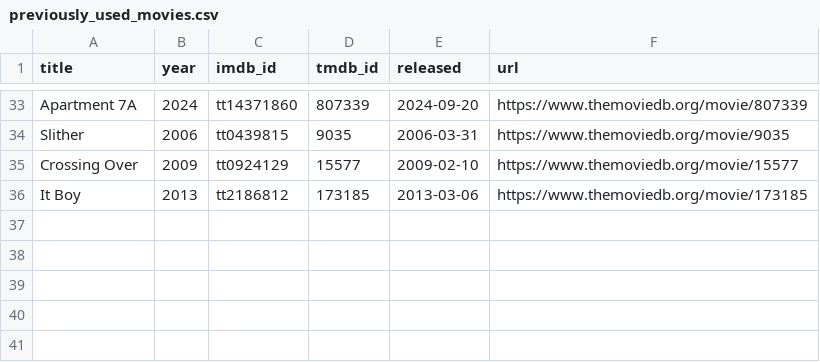
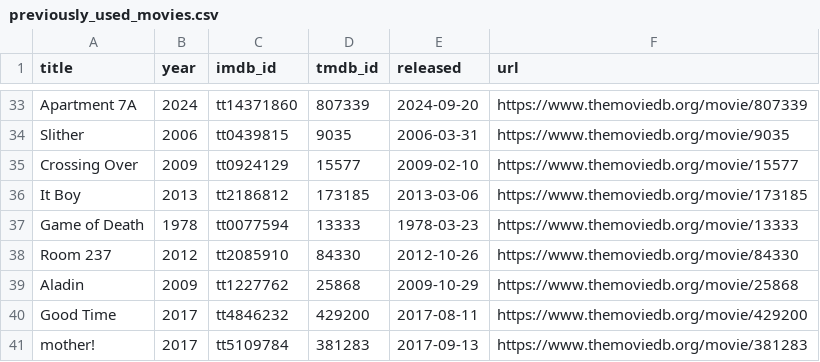
Before and after one commit to ThatMovieGuyOriginal/movie-feeds, a CSV file: movies/previously_used_movies.csv, drawn as a sheet; only a part is shown, gaps mark what is left out.

```diff
--- a/movies/previously_used_movies.csv
+++ b/movies/previously_used_movies.csv
@@ -36 +36,6 @@ title,year,imdb_id,tmdb_id,released,url
 "It Boy","2013","tt2186812","173185","2013-03-06","https://www.themoviedb.org/movie/173185"
+"Game of Death","1978","tt0077594","13333","1978-03-23","https://www.themoviedb.org/movie/13333"
+"Room 237","2012","tt2085910","84330","2012-10-26","https://www.themoviedb.org/movie/84330"
+"Aladin","2009","tt1227762","25868","2009-10-29","https://www.themoviedb.org/movie/25868"
+"Good Time","2017","tt4846232","429200","2017-08-11","https://www.themoviedb.org/movie/429200"
+"mother!","2017","tt5109784","381283","2017-09-13","https://www.themoviedb.org/movie/381283"
```
Also changed, not shown: movies/daily_discovery.csv.
